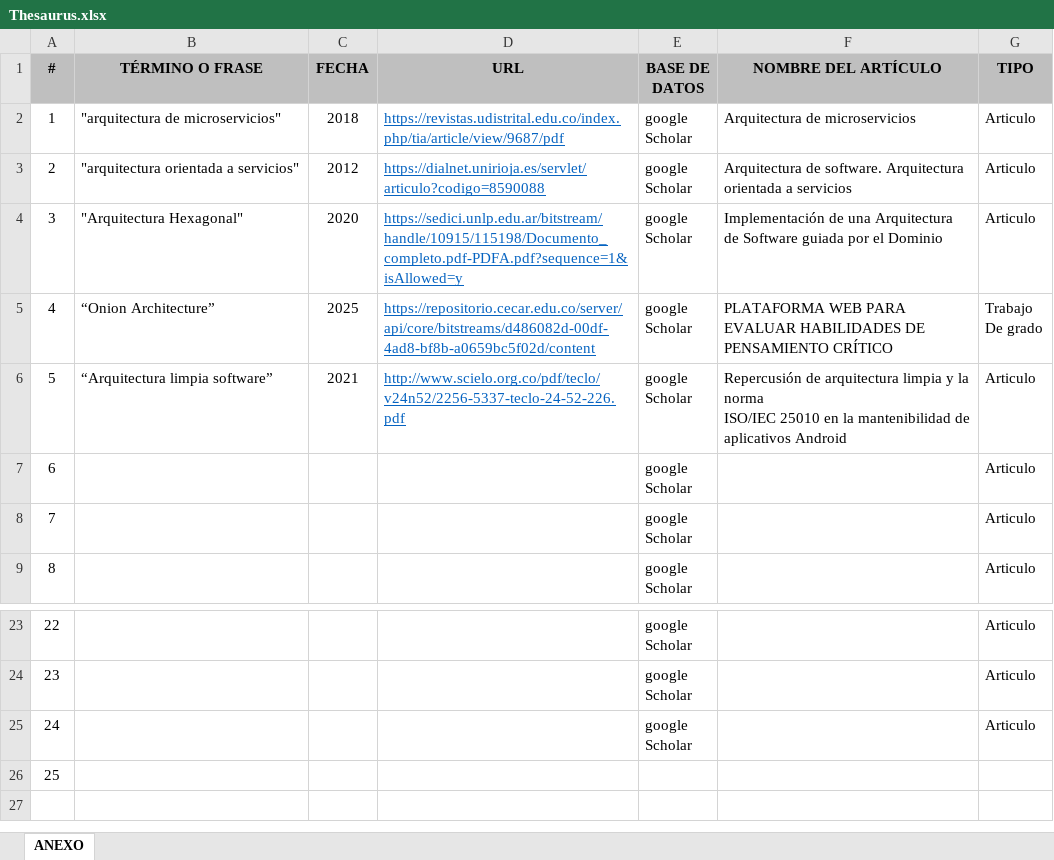
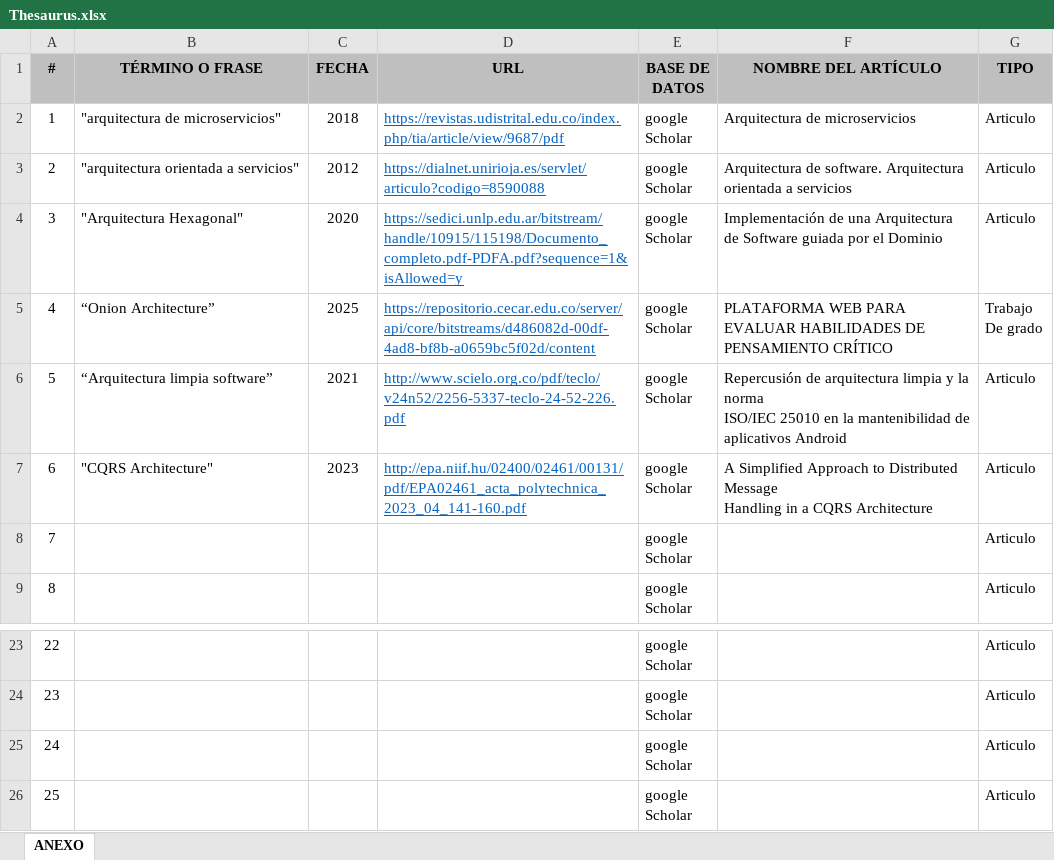
Before and after one commit to CristianJPalma/ADSO-2901817, an Excel workbook: 02-session/Thesaurus.xlsx, sheet ANEXO, drawn as a sheet; only a part is shown, gaps mark what is left out; values as stored, in another font and other column widths than the file's, no borders; ↵ is a line break in a cell; the diff names each change by its address in the sheet, - before the commit and + after, or states it on an @@ line.

Commit message:
Articulos

```diff
--- a/02-session/Thesaurus.xlsx (sheet ANEXO)
+++ b/02-session/Thesaurus.xlsx (sheet ANEXO)
-B7 (TÉRMINO O FRASE): (empty)
+B7 (TÉRMINO O FRASE): "CQRS Architecture"
-C7 (FECHA): (empty)
+C7 (FECHA): 2023
-D7 (URL): (empty)
+D7 (URL): http://epa.niif.hu/02400/02461/00131/pdf/EPA02461_acta_polytechnica_2023_04_141-160.pdf
-F7 (NOMBRE DEL ARTÍCULO): (empty)
+F7 (NOMBRE DEL ARTÍCULO): A Simplified Approach to Distributed Message ↵ Handling in a CQRS Architecture
-E26 (BASE DE DATOS): (empty)
+E26 (BASE DE DATOS): google ↵ Scholar
-G26 (TIPO): (empty)
+G26 (TIPO): Articulo
```
Also changed, not shown: 1 other file.
